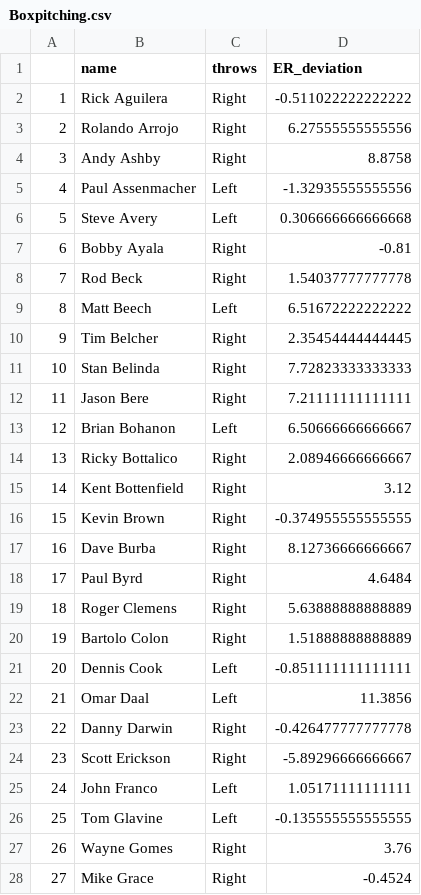
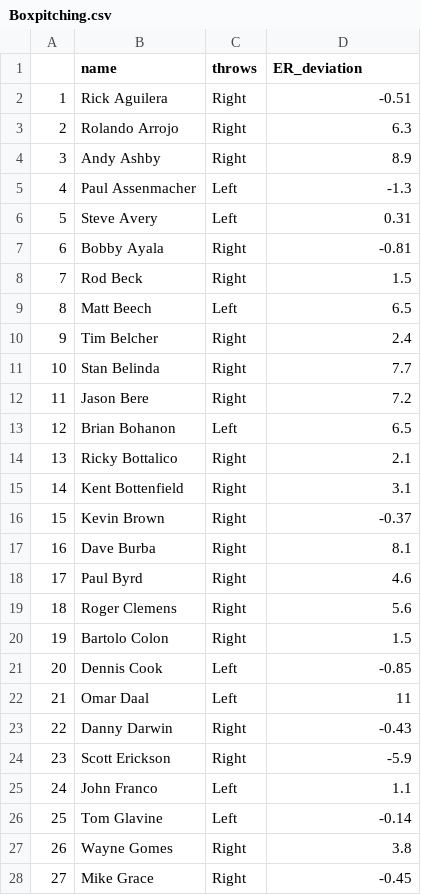
Before and after one commit to zichenghuang/baseball-board-game, a CSV file: data/interactive/Boxpitching.csv, drawn as a sheet; only a part is shown; the diff covers the shown part only.

Commit message:
interactive

```diff
--- a/data/interactive/Boxpitching.csv
+++ b/data/interactive/Boxpitching.csv
@@ -1,28 +1,28 @@
 "","name","throws","ER_deviation"
-"1","Rick Aguilera","Right",-0.511022222222222
-"2","Rolando Arrojo","Right",6.27555555555556
-"3","Andy Ashby","Right",8.8758
-"4","Paul Assenmacher","Left",-1.32935555555556
-"5","Steve Avery","Left",0.306666666666668
+"1","Rick Aguilera","Right",-0.51
+"2","Rolando Arrojo","Right",6.3
+"3","Andy Ashby","Right",8.9
+"4","Paul Assenmacher","Left",-1.3
+"5","Steve Avery","Left",0.31
 "6","Bobby Ayala","Right",-0.81
-"7","Rod Beck","Right",1.54037777777778
-"8","Matt Beech","Left",6.51672222222222
-"9","Tim Belcher","Right",2.35454444444445
-"10","Stan Belinda","Right",7.72823333333333
-"11","Jason Bere","Right",7.21111111111111
-"12","Brian Bohanon","Left",6.50666666666667
-"13","Ricky Bottalico","Right",2.08946666666667
-"14","Kent Bottenfield","Right",3.12
-"15","Kevin Brown","Right",-0.374955555555555
-"16","Dave Burba","Right",8.12736666666667
-"17","Paul Byrd","Right",4.6484
-"18","Roger Clemens","Right",5.63888888888889
-"19","Bartolo Colon","Right",1.51888888888889
-"20","Dennis Cook","Left",-0.851111111111111
-"21","Omar Daal","Left",11.3856
-"22","Danny Darwin","Right",-0.426477777777778
-"23","Scott Erickson","Right",-5.89296666666667
-"24","John Franco","Left",1.05171111111111
-"25","Tom Glavine","Left",-0.135555555555555
-"26","Wayne Gomes","Right",3.76
-"27","Mike Grace","Right",-0.4524
+"7","Rod Beck","Right",1.5
+"8","Matt Beech","Left",6.5
+"9","Tim Belcher","Right",2.4
+"10","Stan Belinda","Right",7.7
+"11","Jason Bere","Right",7.2
+"12","Brian Bohanon","Left",6.5
+"13","Ricky Bottalico","Right",2.1
+"14","Kent Bottenfield","Right",3.1
+"15","Kevin Brown","Right",-0.37
+"16","Dave Burba","Right",8.1
+"17","Paul Byrd","Right",4.6
+"18","Roger Clemens","Right",5.6
+"19","Bartolo Colon","Right",1.5
+"20","Dennis Cook","Left",-0.85
+"21","Omar Daal","Left",11
+"22","Danny Darwin","Right",-0.43
+"23","Scott Erickson","Right",-5.9
+"24","John Franco","Left",1.1
+"25","Tom Glavine","Left",-0.14
+"26","Wayne Gomes","Right",3.8
+"27","Mike Grace","Right",-0.45
```
Also changed, not shown: 55 edited cells elsewhere in this file, 3 other files.
